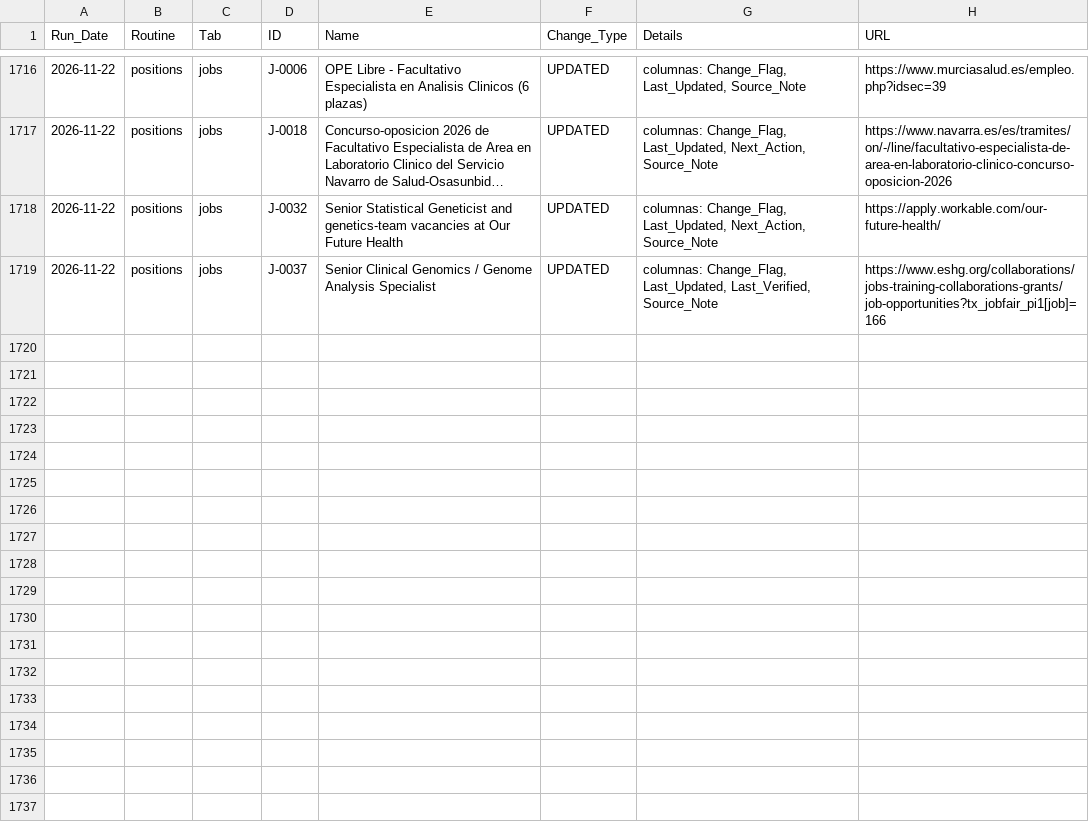
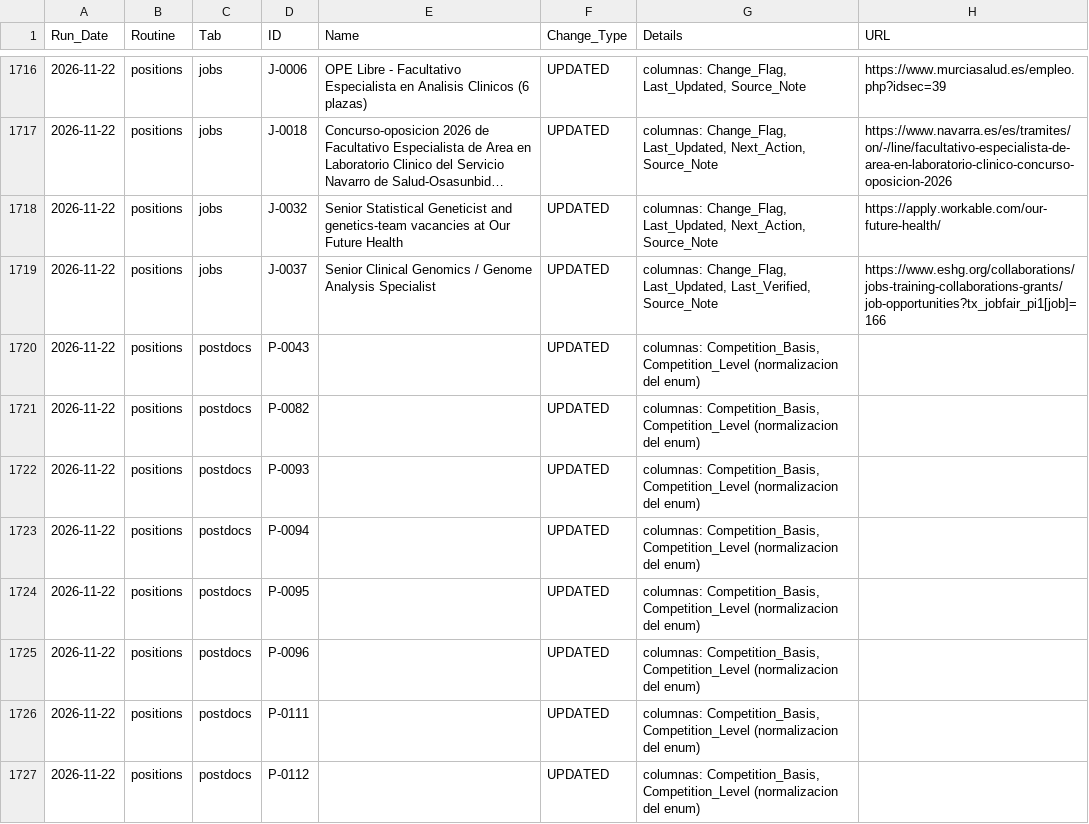
Before and after one commit to douglitas/scheduled-search-strategies, a TSV file: data/changelog.tsv, drawn as a sheet; only a part is shown, gaps mark what is left out; long unchanged cells end in …; the diff names each change by its address in the sheet, - before the commit and + after, or states it on an @@ line.

```diff
--- a/data/changelog.tsv
+++ b/data/changelog.tsv
+row 1720: 2026-11-22 | positions | postdocs | P-0043 |  | UPDATED | columnas: Competition_Basis, Competition_Level (normalizacion del enum)
+row 1721: 2026-11-22 | positions | postdocs | P-0082 |  | UPDATED | columnas: Competition_Basis, Competition_Level (normalizacion del enum)
+row 1722: 2026-11-22 | positions | postdocs | P-0093 |  | UPDATED | columnas: Competition_Basis, Competition_Level (normalizacion del enum)
+row 1723: 2026-11-22 | positions | postdocs | P-0094 |  | UPDATED | columnas: Competition_Basis, Competition_Level (normalizacion del enum)
+row 1724: 2026-11-22 | positions | postdocs | P-0095 |  | UPDATED | columnas: Competition_Basis, Competition_Level (normalizacion del enum)
+row 1725: 2026-11-22 | positions | postdocs | P-0096 |  | UPDATED | columnas: Competition_Basis, Competition_Level (normalizacion del enum)
+row 1726: 2026-11-22 | positions | postdocs | P-0111 |  | UPDATED | columnas: Competition_Basis, Competition_Level (normalizacion del enum)
+row 1727: 2026-11-22 | positions | postdocs | P-0112 |  | UPDATED | columnas: Competition_Basis, Competition_Level (normalizacion del enum)
```
Also changed, not shown: data/postdocs.tsv, 1 other file.
